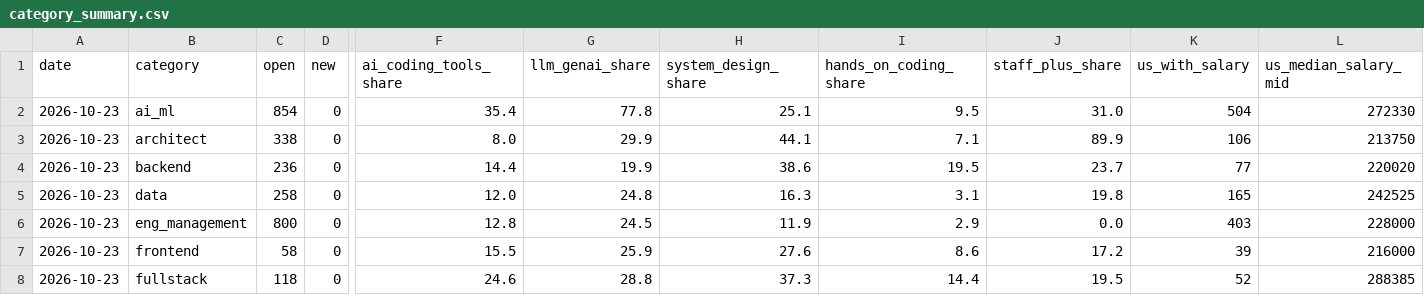
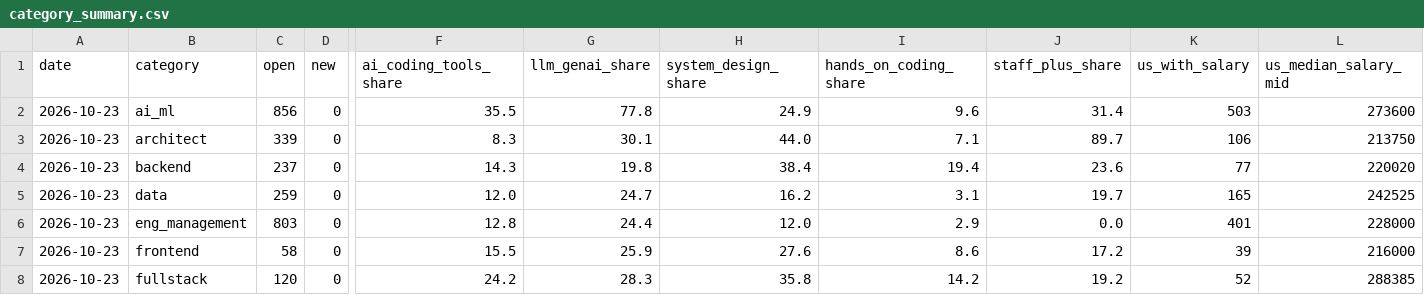
Before and after one commit to Xenzoro/sweAiTracker, a CSV file: data/boards/category_summary.csv, drawn as a sheet; only a part is shown, gaps mark what is left out; the diff covers the shown part only; the diff names each change by its address in the sheet, - before the commit and + after, or states it on an @@ line.

```diff
--- a/data/boards/category_summary.csv
+++ b/data/boards/category_summary.csv
-C2 (open): 854
+C2 (open): 856
-F2 (ai_coding_tools_share): 35.4
+F2 (ai_coding_tools_share): 35.5
-H2 (system_design_share): 25.1
+H2 (system_design_share): 24.9
-I2 (hands_on_coding_share): 9.5
+I2 (hands_on_coding_share): 9.6
-J2 (staff_plus_share): 31.0
+J2 (staff_plus_share): 31.4
-K2 (us_with_salary): 504
+K2 (us_with_salary): 503
-L2 (us_median_salary_mid): 272330
+L2 (us_median_salary_mid): 273600
-C3 (open): 338
+C3 (open): 339
-F3 (ai_coding_tools_share): 8.0
+F3 (ai_coding_tools_share): 8.3
-G3 (llm_genai_share): 29.9
+G3 (llm_genai_share): 30.1
-H3 (system_design_share): 44.1
+H3 (system_design_share): 44.0
-J3 (staff_plus_share): 89.9
+J3 (staff_plus_share): 89.7
-C4 (open): 236
+C4 (open): 237
-F4 (ai_coding_tools_share): 14.4
+F4 (ai_coding_tools_share): 14.3
-G4 (llm_genai_share): 19.9
+G4 (llm_genai_share): 19.8
-H4 (system_design_share): 38.6
+H4 (system_design_share): 38.4
-I4 (hands_on_coding_share): 19.5
+I4 (hands_on_coding_share): 19.4
-J4 (staff_plus_share): 23.7
+J4 (staff_plus_share): 23.6
-C5 (open): 258
+C5 (open): 259
-G5 (llm_genai_share): 24.8
+G5 (llm_genai_share): 24.7
-H5 (system_design_share): 16.3
+H5 (system_design_share): 16.2
-J5 (staff_plus_share): 19.8
+J5 (staff_plus_share): 19.7
-C6 (open): 800
+C6 (open): 803
-G6 (llm_genai_share): 24.5
+G6 (llm_genai_share): 24.4
-H6 (system_design_share): 11.9
+H6 (system_design_share): 12.0
-K6 (us_with_salary): 403
+K6 (us_with_salary): 401
-C8 (open): 118
+C8 (open): 120
-F8 (ai_coding_tools_share): 24.6
+F8 (ai_coding_tools_share): 24.2
-G8 (llm_genai_share): 28.8
+G8 (llm_genai_share): 28.3
-H8 (system_design_share): 37.3
+H8 (system_design_share): 35.8
-I8 (hands_on_coding_share): 14.4
+I8 (hands_on_coding_share): 14.2
-J8 (staff_plus_share): 19.5
+J8 (staff_plus_share): 19.2
```
Also changed, not shown: 15 edited cells elsewhere in this file, data/boards/company_summary.csv, data/boards/daily_summary.csv, 5 other files.
